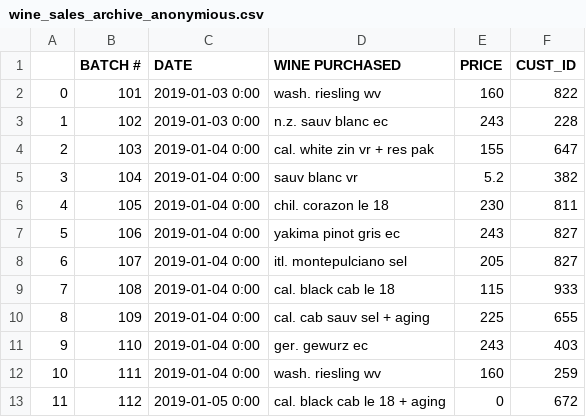
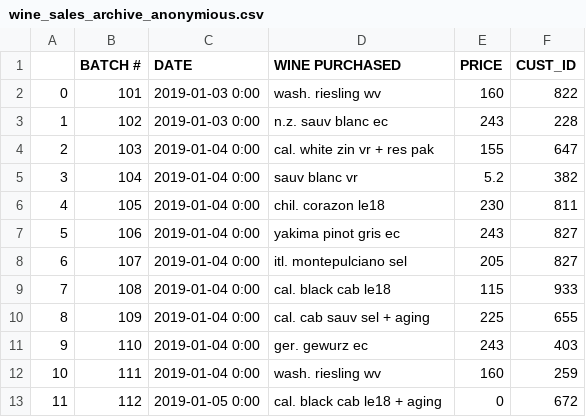
Before and after one commit to pjlcharlton/wine_sales_analysis, a CSV file: wine_sales_archive_anonymious.csv, drawn as a sheet; only a part is shown; the diff covers the shown part only.

```diff
--- a/wine_sales_archive_anonymious.csv
+++ b/wine_sales_archive_anonymious.csv
@@ -5,6 +5,6 @@
 3,104,2019-01-04 0:00, sauv blanc vr,5.2,382
-4,105,2019-01-04 0:00, chil. corazon le 18,230,811
+4,105,2019-01-04 0:00, chil. corazon le18,230,811
 5,106,2019-01-04 0:00, yakima pinot gris ec,243,827
 6,107,2019-01-04 0:00, itl. montepulciano sel,205,827
-7,108,2019-01-04 0:00, cal. black cab le 18,115,933
+7,108,2019-01-04 0:00, cal. black cab le18,115,933
 8,109,2019-01-04 0:00, cal. cab sauv sel + aging,225,655
@@ -12,2 +12,2 @@
 10,111,2019-01-04 0:00, wash. riesling wv,160,259
-11,112,2019-01-05 0:00, cal. black cab le 18 + aging,0,672
+11,112,2019-01-05 0:00, cal. black cab le18 + aging,0,672
```
Also changed, not shown: 176 edited cells elsewhere in this file.
